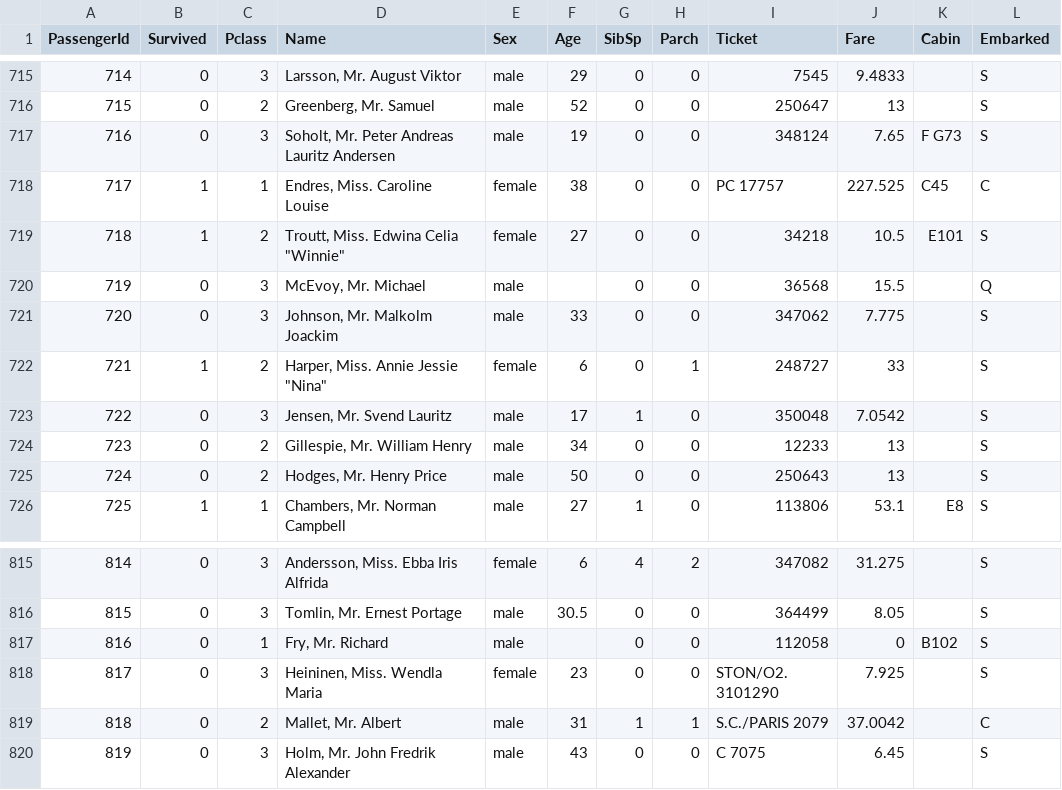
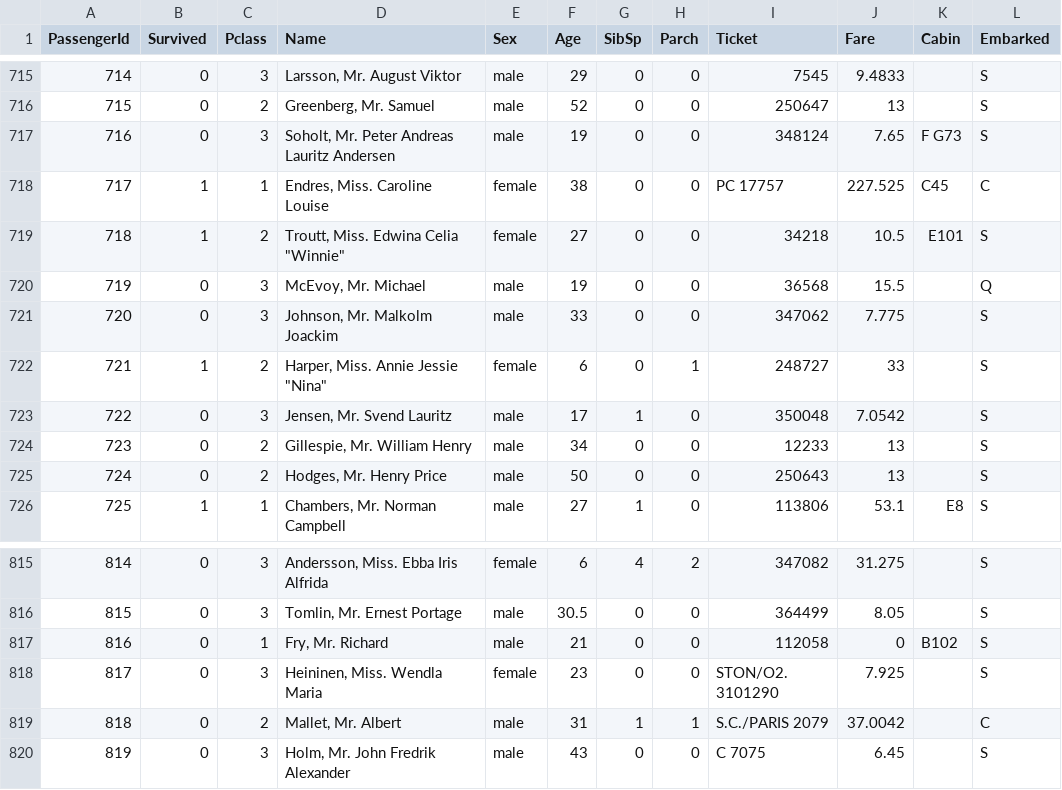
Before and after one commit to kostaskaragiorgos/Titanic-Dataset, a CSV file: submission files/train.csv, drawn as a sheet; only a part is shown, gaps mark what is left out.

Commit message:
Update train.csv

```diff
--- a/submission files/train.csv
+++ b/submission files/train.csv
@@ -719,3 +719,3 @@ PassengerId,Survived,Pclass,Name,Sex,Age,SibSp,Parch,Ticket,Fare,Cabin,Embarked
 718,1,2,"Troutt, Miss. Edwina Celia ""Winnie""",female,27,0,0,34218,10.5,E101,S
-719,0,3,"McEvoy, Mr. Michael",male,,0,0,36568,15.5,,Q
+719,0,3,"McEvoy, Mr. Michael",male,19,0,0,36568,15.5,,Q
 720,0,3,"Johnson, Mr. Malkolm Joackim",male,33,0,0,347062,7.775,,S
@@ -816,3 +816,3 @@ PassengerId,Survived,Pclass,Name,Sex,Age,SibSp,Parch,Ticket,Fare,Cabin,Embarked
 815,0,3,"Tomlin, Mr. Ernest Portage",male,30.5,0,0,364499,8.05,,S
-816,0,1,"Fry, Mr. Richard",male,,0,0,112058,0,B102,S
+816,0,1,"Fry, Mr. Richard",male,21,0,0,112058,0,B102,S
 817,0,3,"Heininen, Miss. Wendla Maria",female,23,0,0,STON/O2. 3101290,7.925,,S
```
